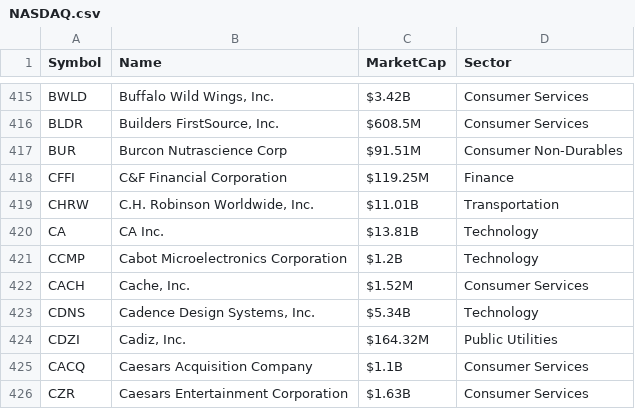
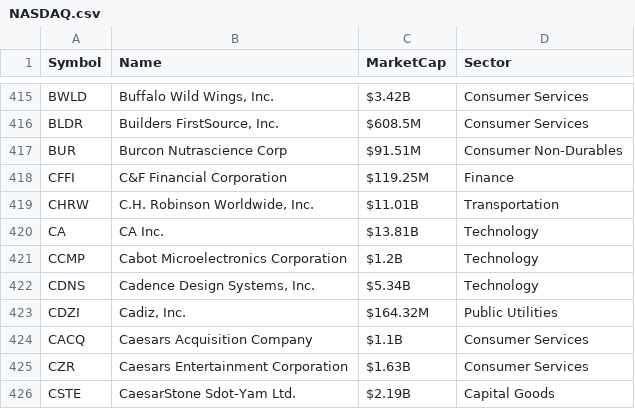
Before and after one commit to VCL3/Flush, a CSV file: Input/NASDAQ.csv, drawn as a sheet; only a part is shown, gaps mark what is left out; the shorter side is filled out with more unchanged rows.

```diff
--- a/Input/NASDAQ.csv
+++ b/Input/NASDAQ.csv
@@ -421,3 +421,2 @@ CA,CA Inc.,$13.81B,Technology
 CCMP,Cabot Microelectronics Corporation,$1.2B,Technology
-CACH,"Cache, Inc.",$1.52M,Consumer Services
 CDNS,"Cadence Design Systems, Inc.",$5.34B,Technology
```
Also changed, not shown: 2 other files.
